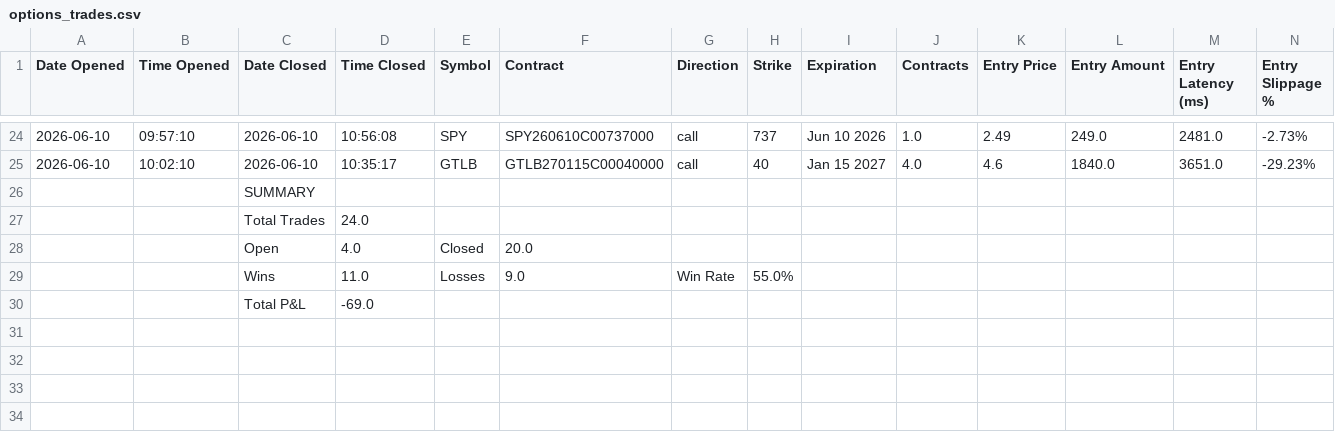
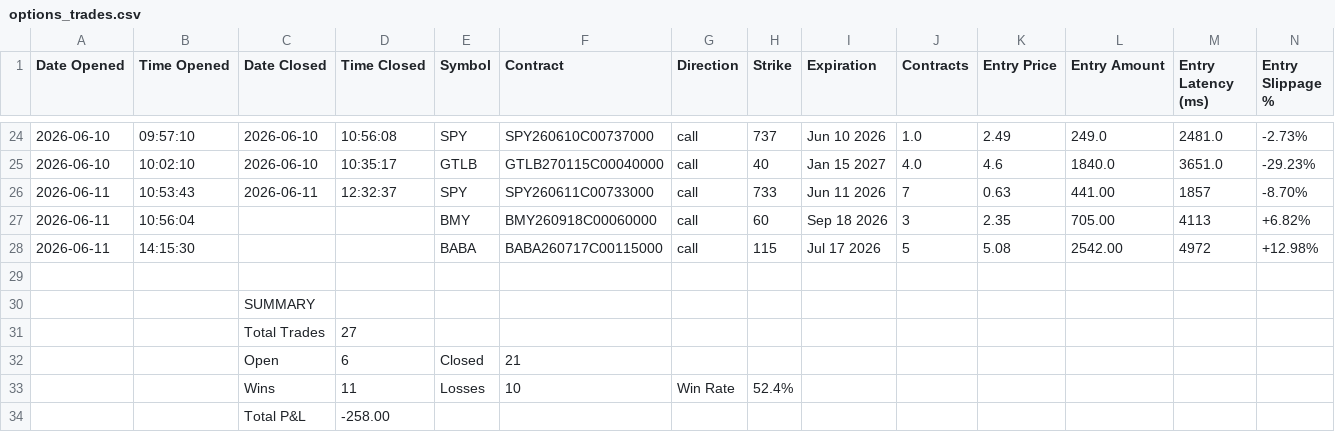
Before and after one commit to SimosProjects/Vela, a CSV file: trades/options_trades.csv, drawn as a sheet; only a part is shown, gaps mark what is left out; addresses are those after the commit; rows hold the shown columns only; the diff names each change by its address in the sheet, - before the commit and + after, or states it on an @@ line.

```diff
--- a/trades/options_trades.csv
+++ b/trades/options_trades.csv
+row 26: 2026-06-11 | 10:53:43 | 2026-06-11 | 12:32:37 | SPY | SPY260611C00733000 | call | 733 | Jun 11 2026 | 7 | 0.63 | 441.00 | 1857 | -8.70%
+row 27: 2026-06-11 | 10:56:04 |  |  | BMY | BMY260918C00060000 | call | 60 | Sep 18 2026 | 3 | 2.35 | 705.00 | 4113 | +6.82%
+row 28: 2026-06-11 | 14:15:30 |  |  | BABA | BABA260717C00115000 | call | 115 | Jul 17 2026 | 5 | 5.08 | 2542.00 | 4972 | +12.98%
+row 29: (empty)
-D31 (Time Closed): 24.0
+D31 (Time Closed): 27
-D32 (Time Closed): 4.0
+D32 (Time Closed): 6
-F32 (Contract): 20.0
+F32 (Contract): 21
-D33 (Time Closed): 11.0
+D33 (Time Closed): 11
-F33 (Contract): 9.0
+F33 (Contract): 10
-H33 (Strike): 55.0%
+H33 (Strike): 52.4%
-D34 (Time Closed): -69.0
+D34 (Time Closed): -258.00
```
Also changed, not shown: trades/market_conditions.csv, trades/stocks_trades.csv, 8 other files.
